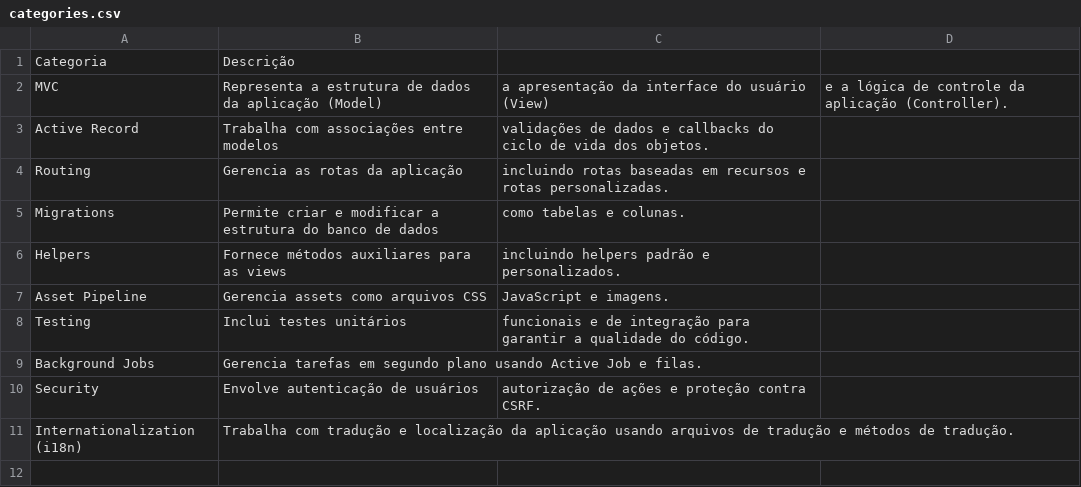
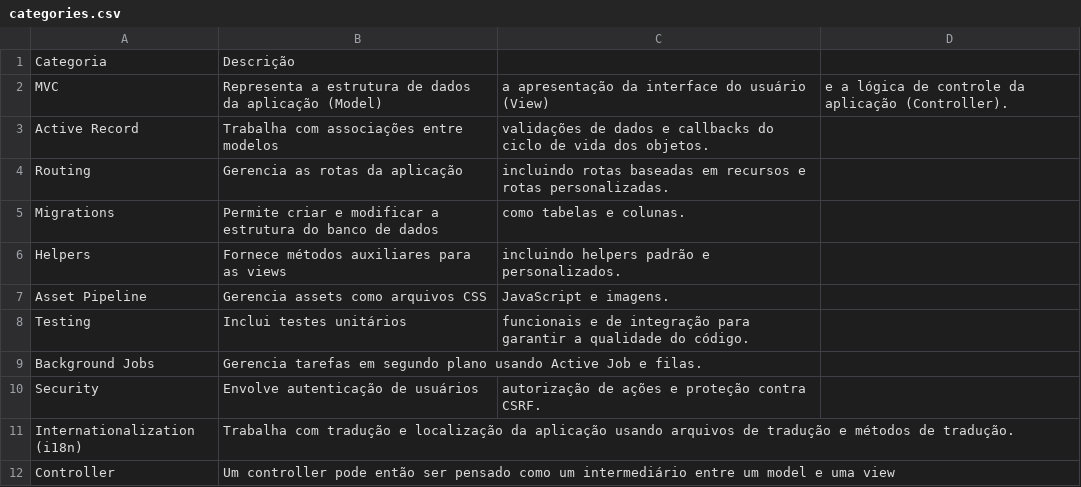
Before and after one commit to mateusinacioo/rubyonrailsclub-blog, a CSV file: lib/tasks/csv/categories.csv, drawn as a sheet; the diff names each change by its address in the sheet, - before the commit and + after, or states it on an @@ line.

```diff
--- a/lib/tasks/csv/categories.csv
+++ b/lib/tasks/csv/categories.csv
+row 12: Controller | Um controller pode então ser pensado como um intermediário entre um model e uma view
```
Also changed, not shown: 1 other file.
